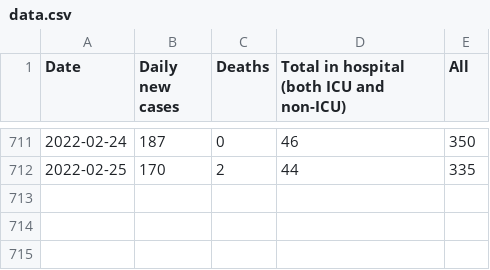
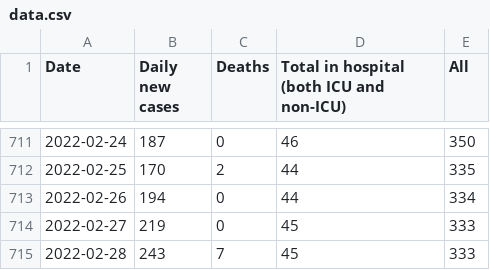
Before and after one commit to gavinanderegg/ns-covid-data, a CSV file: data/data.csv, drawn as a sheet; only a part is shown, gaps mark what is left out; the diff names each change by its address in the sheet, - before the commit and + after, or states it on an @@ line.

Commit message:
New data (last day)

```diff
--- a/data/data.csv
+++ b/data/data.csv
+row 713: 2022-02-26 | 194 | 0 | 44 | 334
+row 714: 2022-02-27 | 219 | 0 | 45 | 333
+row 715: 2022-02-28 | 243 | 7 | 45 | 333
```
